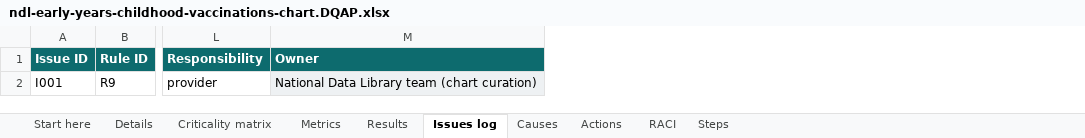
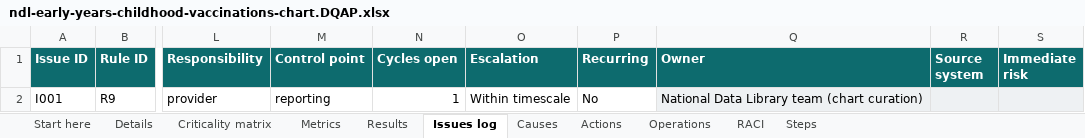
Before and after one commit to cyberdudeuk/dq-commons, an Excel workbook: assessments/ndl/results/dqap-workbooks/ndl-early-years-childhood-vaccinations-chart.DQAP.xlsx, sheet Issues log, drawn as a sheet; only a part is shown, gaps mark what is left out; values as stored, in another font and other column widths than the file's, no borders; the diff names each change by its address in the sheet, - before the commit and + after, or states it on an @@ line.

```diff
--- a/assessments/ndl/results/dqap-workbooks/ndl-early-years-childhood-vaccinations-chart.DQAP.xlsx (sheet Issues log)
+++ b/assessments/ndl/results/dqap-workbooks/ndl-early-years-childhood-vaccinations-chart.DQAP.xlsx (sheet Issues log)
+sheet tab: Operations
+column M (Control point), row 2: reporting
+column N (Cycles open), row 2: 1
+column O (Escalation), row 2: Within timescale
+column P (Recurring), row 2: No
+column R (Source system), empty
+column S (Immediate risk), empty
```
Also changed, not shown: sheet Actions, sheet Metrics, sheet Start here, assessments/ndl/results/dqap-workbooks/ndl-environment-air-quality-chart.DQAP.xlsx, assessments/ndl/results/dqap-workbooks/ndl-government-council-tax-chart.DQAP.xlsx, 51 other files.
